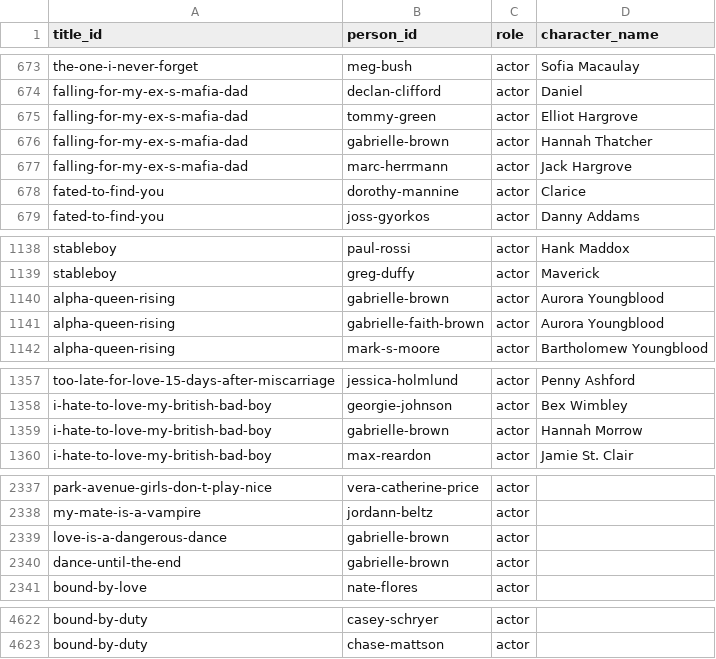
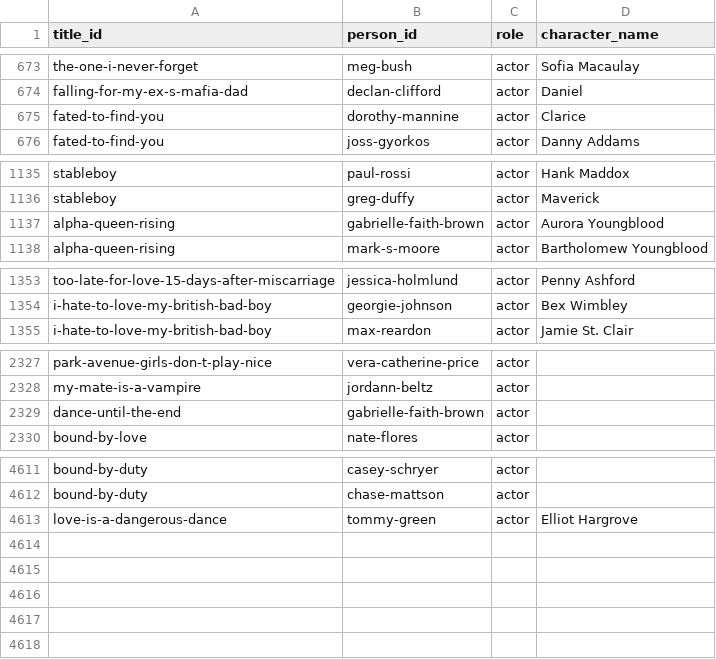
Before and after one commit to Cyanjb/dramaeverafter, a CSV file: data/credits.csv, drawn as a sheet; only a part is shown, gaps mark what is left out; the diff covers the shown part only.

```diff
--- a/data/credits.csv
+++ b/data/credits.csv
@@ -674,5 +674,2 @@ the-one-i-never-forget,meg-bush,actor,Sofia Macaulay
 falling-for-my-ex-s-mafia-dad,declan-clifford,actor,Daniel
-falling-for-my-ex-s-mafia-dad,tommy-green,actor,Elliot Hargrove
-falling-for-my-ex-s-mafia-dad,gabrielle-brown,actor,Hannah Thatcher
-falling-for-my-ex-s-mafia-dad,marc-herrmann,actor,Jack Hargrove
 fated-to-find-you,dorothy-mannine,actor,Clarice
@@ -1139,3 +1136,2 @@ stableboy,paul-rossi,actor,Hank Maddox
 stableboy,greg-duffy,actor,Maverick
-alpha-queen-rising,gabrielle-brown,actor,Aurora Youngblood
 alpha-queen-rising,gabrielle-faith-brown,actor,Aurora Youngblood
@@ -1358,3 +1354,2 @@ too-late-for-love-15-days-after-miscarriage,jessica-holmlund,actor,Penny Ashford
 i-hate-to-love-my-british-bad-boy,georgie-johnson,actor,Bex Wimbley
-i-hate-to-love-my-british-bad-boy,gabrielle-brown,actor,Hannah Morrow
 i-hate-to-love-my-british-bad-boy,max-reardon,actor,Jamie St. Clair
@@ -2338,4 +2328,3 @@ park-avenue-girls-don-t-play-nice,vera-catherine-price,actor,
 my-mate-is-a-vampire,jordann-beltz,actor,
-love-is-a-dangerous-dance,gabrielle-brown,actor,
-dance-until-the-end,gabrielle-brown,actor,
+dance-until-the-end,gabrielle-faith-brown,actor,
 bound-by-love,nate-flores,actor,
@@ -4623 +4612,2 @@ bound-by-duty,casey-schryer,actor,
 bound-by-duty,chase-mattson,actor,
+love-is-a-dangerous-dance,tommy-green,actor,Elliot Hargrove
```
Also changed, not shown: 5 removed rows and 2 edited cells elsewhere in this file, data/people.csv, 23 other files.
